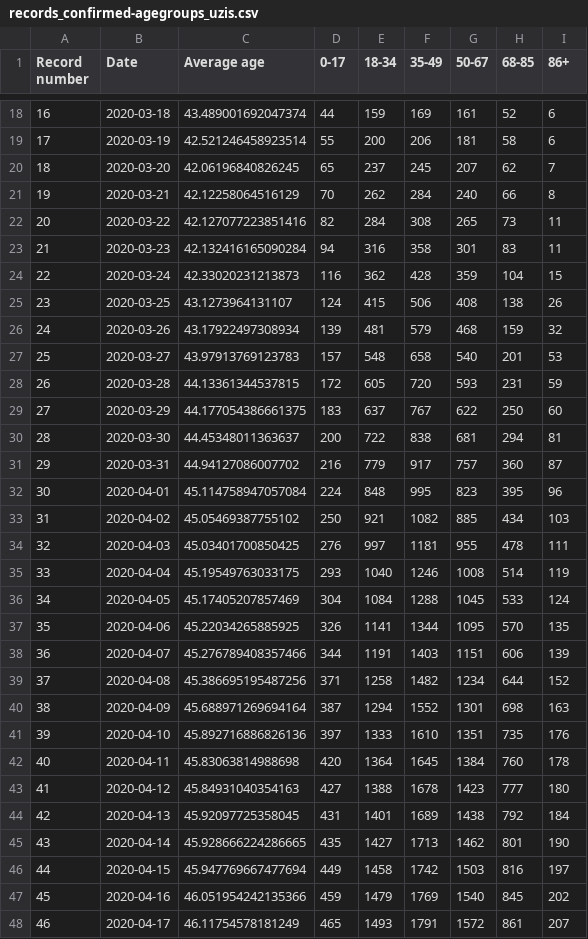
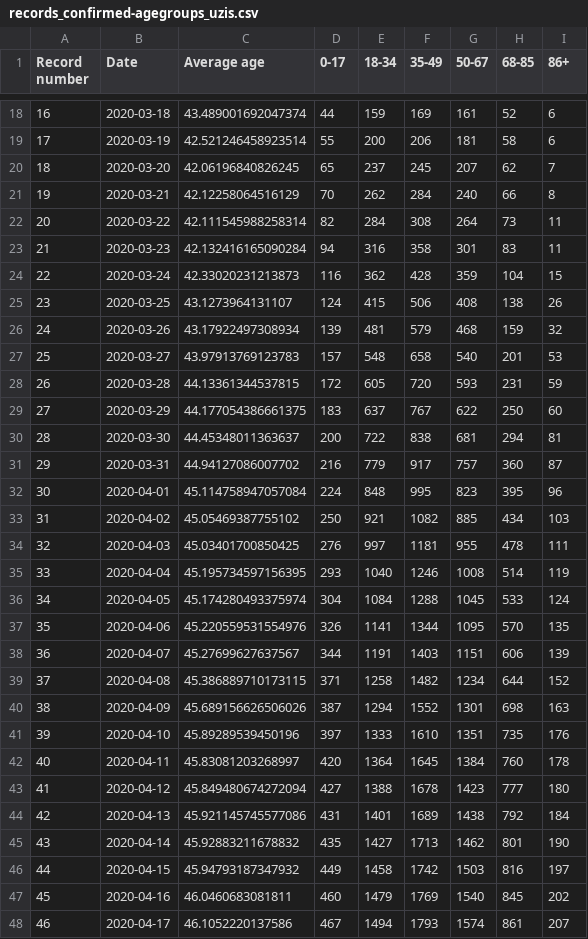
Before and after one commit to kukosek/czech-covid-db, a CSV file: uzis/records_confirmed-agegroups_uzis.csv, drawn as a sheet; only a part is shown, gaps mark what is left out.

```diff
--- a/uzis/records_confirmed-agegroups_uzis.csv
+++ b/uzis/records_confirmed-agegroups_uzis.csv
@@ -21,3 +21,3 @@ Record number,Date,Average age,0-17,18-34,35-49,50-67,68-85,86+
 19,2020-03-21,42.12258064516129,70,262,284,240,66,8
-20,2020-03-22,42.127077223851416,82,284,308,265,73,11
+20,2020-03-22,42.111545988258314,82,284,308,264,73,11
 21,2020-03-23,42.132416165090284,94,316,358,301,83,11
@@ -34,15 +34,15 @@ Record number,Date,Average age,0-17,18-34,35-49,50-67,68-85,86+
 32,2020-04-03,45.03401700850425,276,997,1181,955,478,111
-33,2020-04-04,45.19549763033175,293,1040,1246,1008,514,119
-34,2020-04-05,45.17405207857469,304,1084,1288,1045,533,124
-35,2020-04-06,45.22034265885925,326,1141,1344,1095,570,135
-36,2020-04-07,45.276789408357466,344,1191,1403,1151,606,139
-37,2020-04-08,45.386695195487256,371,1258,1482,1234,644,152
-38,2020-04-09,45.688971269694164,387,1294,1552,1301,698,163
-39,2020-04-10,45.892716886826136,397,1333,1610,1351,735,176
-40,2020-04-11,45.83063814988698,420,1364,1645,1384,760,178
-41,2020-04-12,45.84931040354163,427,1388,1678,1423,777,180
-42,2020-04-13,45.92097725358045,431,1401,1689,1438,792,184
-43,2020-04-14,45.928666224286665,435,1427,1713,1462,801,190
-44,2020-04-15,45.947769667477694,449,1458,1742,1503,816,197
-45,2020-04-16,46.051954242135366,459,1479,1769,1540,845,202
-46,2020-04-17,46.11754578181249,465,1493,1791,1572,861,207
+33,2020-04-04,45.195734597156395,293,1040,1246,1008,514,119
+34,2020-04-05,45.174280493375974,304,1084,1288,1045,533,124
+35,2020-04-06,45.220559531554976,326,1141,1344,1095,570,135
+36,2020-04-07,45.27699627637567,344,1191,1403,1151,606,139
+37,2020-04-08,45.386889710173115,371,1258,1482,1234,644,152
+38,2020-04-09,45.689156626506026,387,1294,1552,1301,698,163
+39,2020-04-10,45.89289539450196,397,1333,1610,1351,735,176
+40,2020-04-11,45.83081203268997,420,1364,1645,1384,760,178
+41,2020-04-12,45.849480674272094,427,1388,1678,1423,777,180
+42,2020-04-13,45.921145745577086,431,1401,1689,1438,792,184
+43,2020-04-14,45.92883211678832,435,1427,1713,1462,801,190
+44,2020-04-15,45.94793187347932,449,1458,1742,1503,816,197
+45,2020-04-16,46.0460683081811,460,1479,1769,1540,845,202
+46,2020-04-17,46.1052220137586,467,1494,1793,1574,861,207
```
Also changed, not shown: uzis/records_confirmed_uzis.csv, 1 other file.
